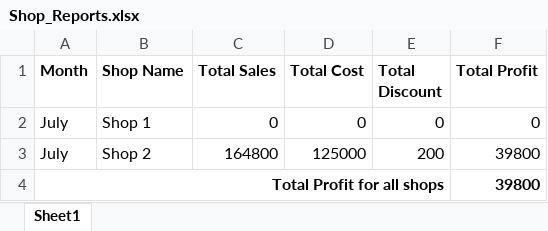
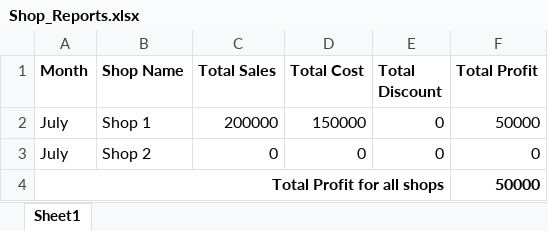
Before and after one commit to Muhamadekh/Inventory_manager, an Excel workbook: Shop_Reports.xlsx, sheet Sheet1, drawn as a sheet; values as stored, in another font and other column widths than the file's, no borders; the diff names each change by its address in the sheet, - before the commit and + after, or states it on an @@ line.

```diff
--- a/Shop_Reports.xlsx (sheet Sheet1)
+++ b/Shop_Reports.xlsx (sheet Sheet1)
-C2 (Total Sales): 0
+C2 (Total Sales): 200000
-D2 (Total Cost): 0
+D2 (Total Cost): 150000
-F2 (Total Profit): 0
+F2 (Total Profit): 50000
-C3 (Total Sales): 164800
+C3 (Total Sales): 0
-D3 (Total Cost): 125000
+D3 (Total Cost): 0
-E3 (Total Discount): 200
+E3 (Total Discount): 0
-F3 (Total Profit): 39800
+F3 (Total Profit): 0
-F4 (Total Profit): 39800
+F4 (Total Profit): 50000
```
Also changed, not shown: 9 other files.
